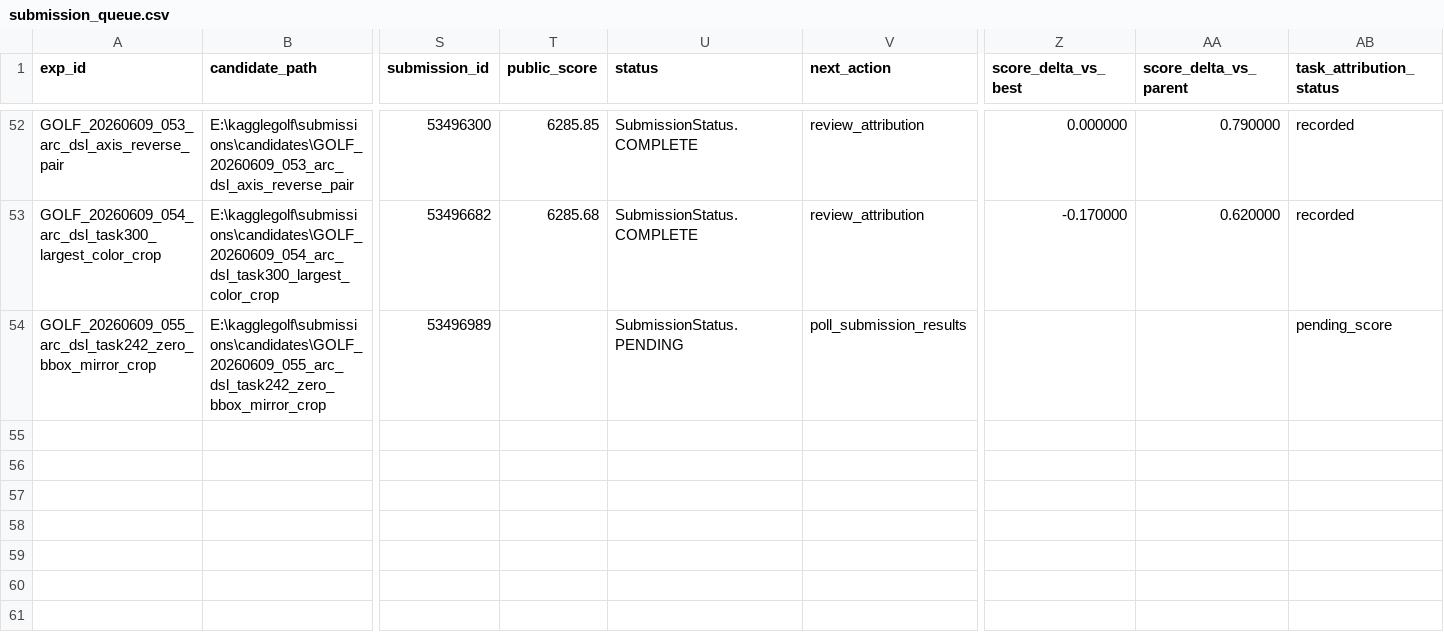
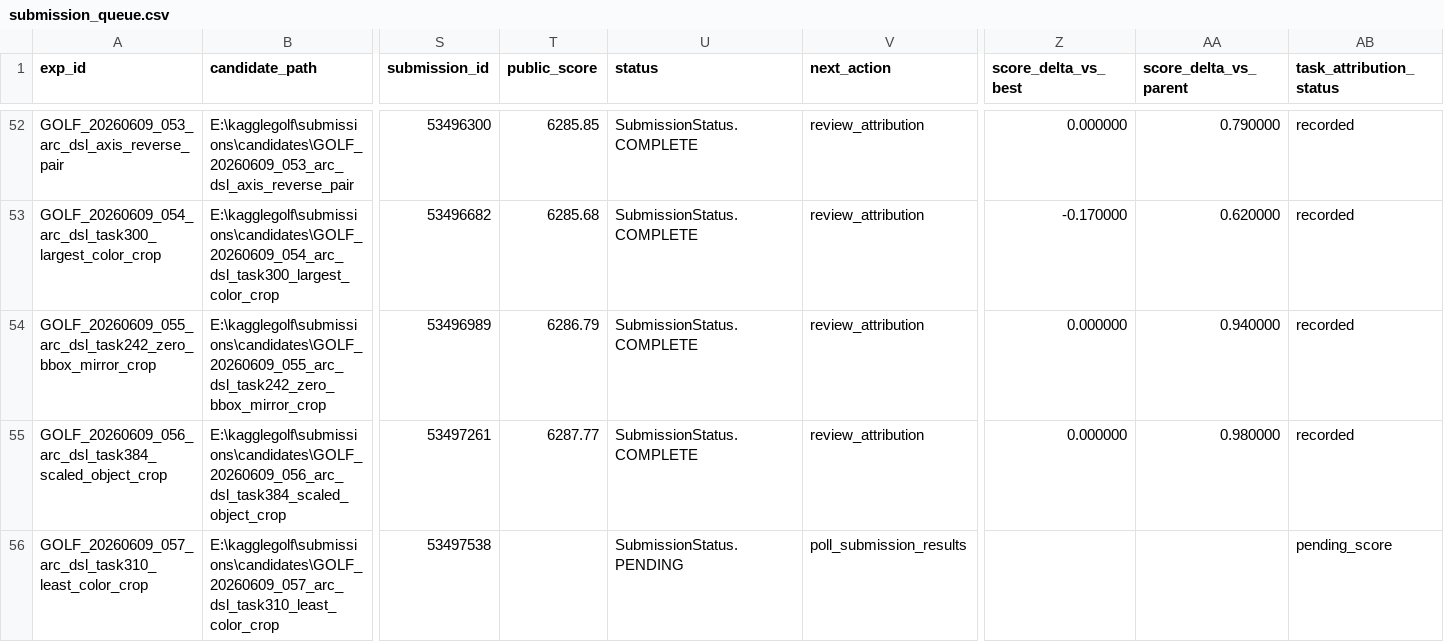
Before and after one commit to whzy3185/kagglegolf, a CSV file: experiments/submission_queue.csv, drawn as a sheet; only a part is shown, gaps mark what is left out; rows hold the shown columns only; the diff names each change by its address in the sheet, - before the commit and + after, or states it on an @@ line.

Commit message:
feat: add bounded ARC-DSL crop compilers

```diff
--- a/experiments/submission_queue.csv
+++ b/experiments/submission_queue.csv
-T54 (public_score): (empty)
+T54 (public_score): 6286.79
-U54 (status): SubmissionStatus.PENDING
+U54 (status): SubmissionStatus.COMPLETE
-V54 (next_action): poll_submission_results
+V54 (next_action): review_attribution
-Z54 (score_delta_vs_best): (empty)
+Z54 (score_delta_vs_best): 0.000000
-AA54 (score_delta_vs_parent): (empty)
+AA54 (score_delta_vs_parent): 0.940000
-AB54 (task_attribution_status): pending_score
+AB54 (task_attribution_status): recorded
+row 55: GOLF_20260609_056_arc_dsl_task384_scaled_object_crop | E:\kagglegolf\submissions\candidates\GOLF_20260609_056_arc_dsl_task384_scaled_object_crop | 53497261 | 6287.77 | SubmissionStatus.COMPLETE | review_attribution | 0.000000 | 0.980000 | recorded
+row 56: GOLF_20260609_057_arc_dsl_task310_least_color_crop | E:\kagglegolf\submissions\candidates\GOLF_20260609_057_arc_dsl_task310_least_color_crop | 53497538 |  | SubmissionStatus.PENDING | poll_submission_results |  |  | pending_score
```
Also changed, not shown: experiments/experiments.csv, experiments/notebook_queue.csv, 46 other files.
